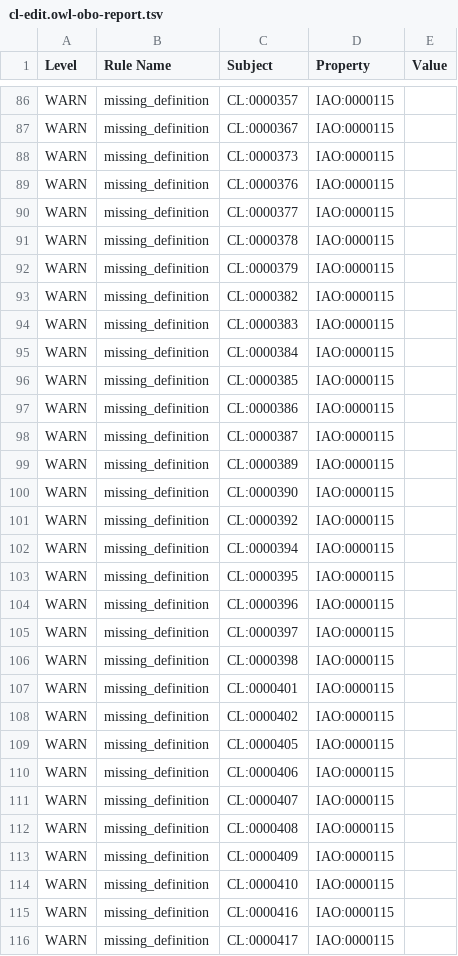
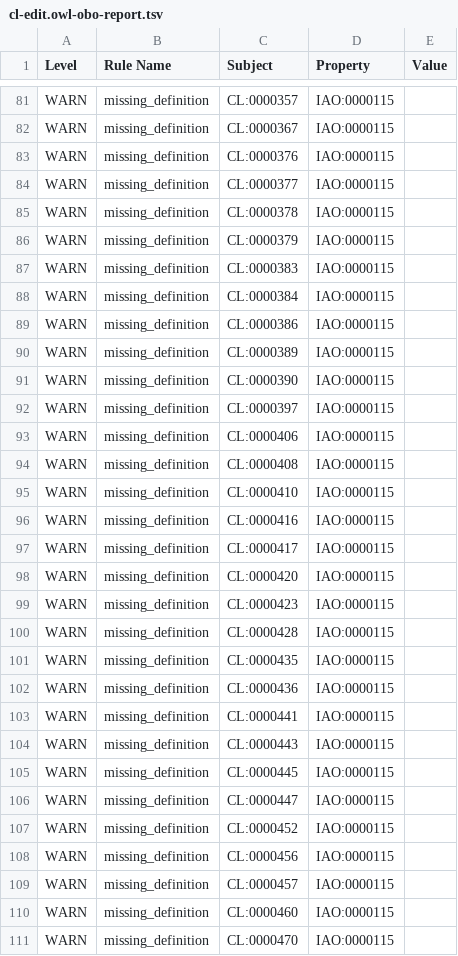
Before and after one commit to obophenotype/cell-ontology, a TSV file: src/ontology/reports/cl-edit.owl-obo-report.tsv, drawn as a sheet; only a part is shown, gaps mark what is left out; the shorter side is filled out with more unchanged rows; the diff covers the shown part only.

```diff
--- a/src/ontology/reports/cl-edit.owl-obo-report.tsv
+++ b/src/ontology/reports/cl-edit.owl-obo-report.tsv
@@ -87,3 +82,2 @@ WARN	missing_definition	CL:0000357	IAO:0000115
 WARN	missing_definition	CL:0000367	IAO:0000115	
-WARN	missing_definition	CL:0000373	IAO:0000115	
 WARN	missing_definition	CL:0000376	IAO:0000115	
@@ -92,23 +86,10 @@ WARN	missing_definition	CL:0000378	IAO:0000115
 WARN	missing_definition	CL:0000379	IAO:0000115	
-WARN	missing_definition	CL:0000382	IAO:0000115	
 WARN	missing_definition	CL:0000383	IAO:0000115	
 WARN	missing_definition	CL:0000384	IAO:0000115	
-WARN	missing_definition	CL:0000385	IAO:0000115	
 WARN	missing_definition	CL:0000386	IAO:0000115	
-WARN	missing_definition	CL:0000387	IAO:0000115	
 WARN	missing_definition	CL:0000389	IAO:0000115	
 WARN	missing_definition	CL:0000390	IAO:0000115	
-WARN	missing_definition	CL:0000392	IAO:0000115	
-WARN	missing_definition	CL:0000394	IAO:0000115	
-WARN	missing_definition	CL:0000395	IAO:0000115	
-WARN	missing_definition	CL:0000396	IAO:0000115	
 WARN	missing_definition	CL:0000397	IAO:0000115	
-WARN	missing_definition	CL:0000398	IAO:0000115	
-WARN	missing_definition	CL:0000401	IAO:0000115	
-WARN	missing_definition	CL:0000402	IAO:0000115	
-WARN	missing_definition	CL:0000405	IAO:0000115	
 WARN	missing_definition	CL:0000406	IAO:0000115	
-WARN	missing_definition	CL:0000407	IAO:0000115	
 WARN	missing_definition	CL:0000408	IAO:0000115	
-WARN	missing_definition	CL:0000409	IAO:0000115	
 WARN	missing_definition	CL:0000410	IAO:0000115	
```
Also changed, not shown: 4 added rows and 20 removed rows elsewhere in this file, subsets/blood_and_immune_upper_slim.tsv, 18 other files.
